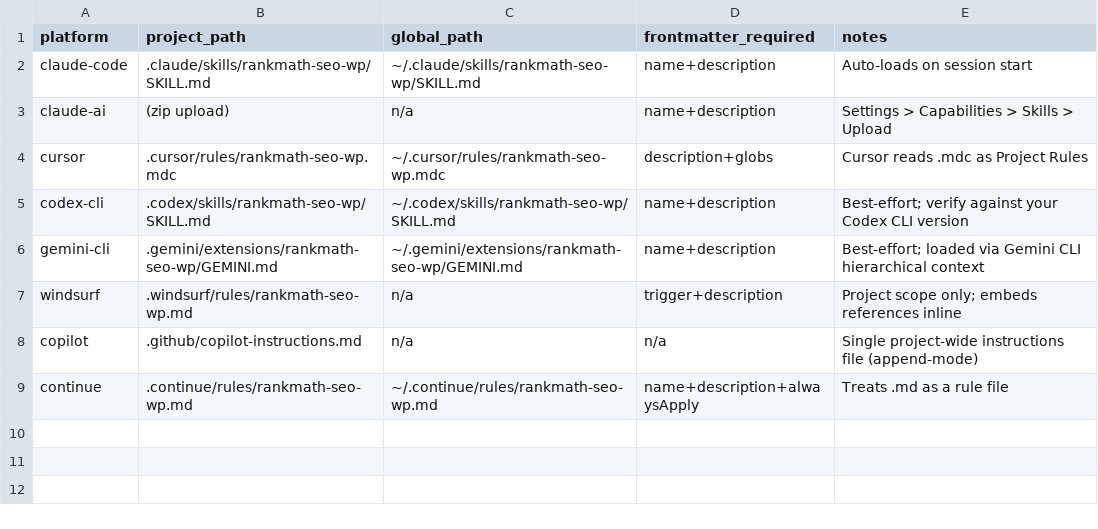
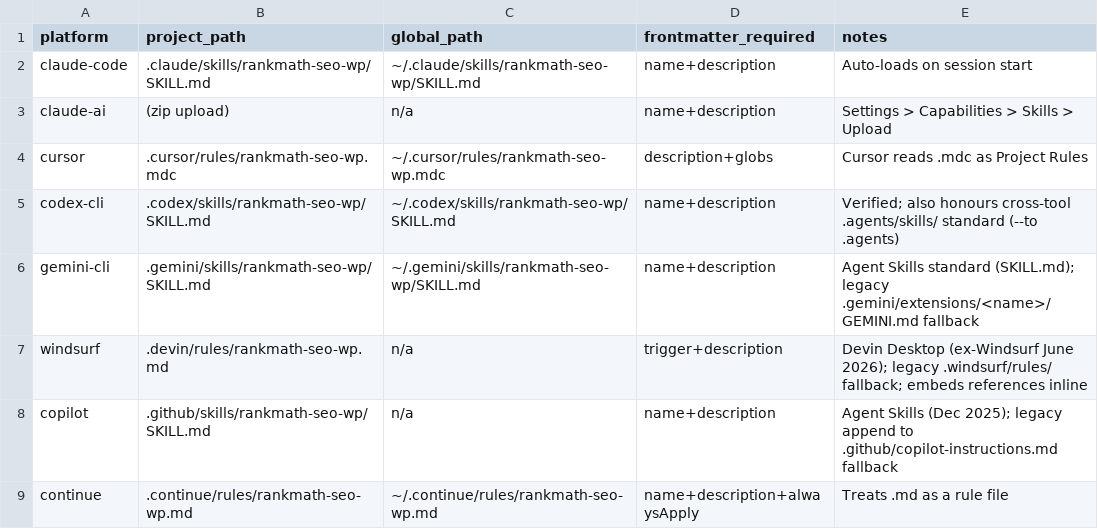
Before and after one commit to Moksa1123/rankmath-seo-wp, a CSV file: data/platforms.csv, drawn as a sheet.

```diff
--- a/data/platforms.csv
+++ b/data/platforms.csv
@@ -4,6 +4,6 @@ claude-ai,(zip upload),n/a,name+description,Settings > Capabilities > Skills > U
 cursor,.cursor/rules/rankmath-seo-wp.mdc,~/.cursor/rules/rankmath-seo-wp.mdc,description+globs,Cursor reads .mdc as Project Rules
-codex-cli,.codex/skills/rankmath-seo-wp/SKILL.md,~/.codex/skills/rankmath-seo-wp/SKILL.md,name+description,Best-effort; verify against your Codex CLI version
-gemini-cli,.gemini/extensions/rankmath-seo-wp/GEMINI.md,~/.gemini/extensions/rankmath-seo-wp/GEMINI.md,name+description,Best-effort; loaded via Gemini CLI hierarchical context
-windsurf,.windsurf/rules/rankmath-seo-wp.md,n/a,trigger+description,Project scope only; embeds references inline
-copilot,.github/copilot-instructions.md,n/a,n/a,Single project-wide instructions file (append-mode)
+codex-cli,.codex/skills/rankmath-seo-wp/SKILL.md,~/.codex/skills/rankmath-seo-wp/SKILL.md,name+description,Verified; also honours cross-tool .agents/skills/ standard (--to .agents)
+gemini-cli,.gemini/skills/rankmath-seo-wp/SKILL.md,~/.gemini/skills/rankmath-seo-wp/SKILL.md,name+description,Agent Skills standard (SKILL.md); legacy .gemini/extensions/<name>/GEMINI.md fallback
+windsurf,.devin/rules/rankmath-seo-wp.md,n/a,trigger+description,Devin Desktop (ex-Windsurf June 2026); legacy .windsurf/rules/ fallback; embeds references inline
+copilot,.github/skills/rankmath-seo-wp/SKILL.md,n/a,name+description,Agent Skills (Dec 2025); legacy append to .github/copilot-instructions.md fallback
 continue,.continue/rules/rankmath-seo-wp.md,~/.continue/rules/rankmath-seo-wp.md,name+description+alwaysApply,Treats .md as a rule file
```
Also changed, not shown: 13 other files.
